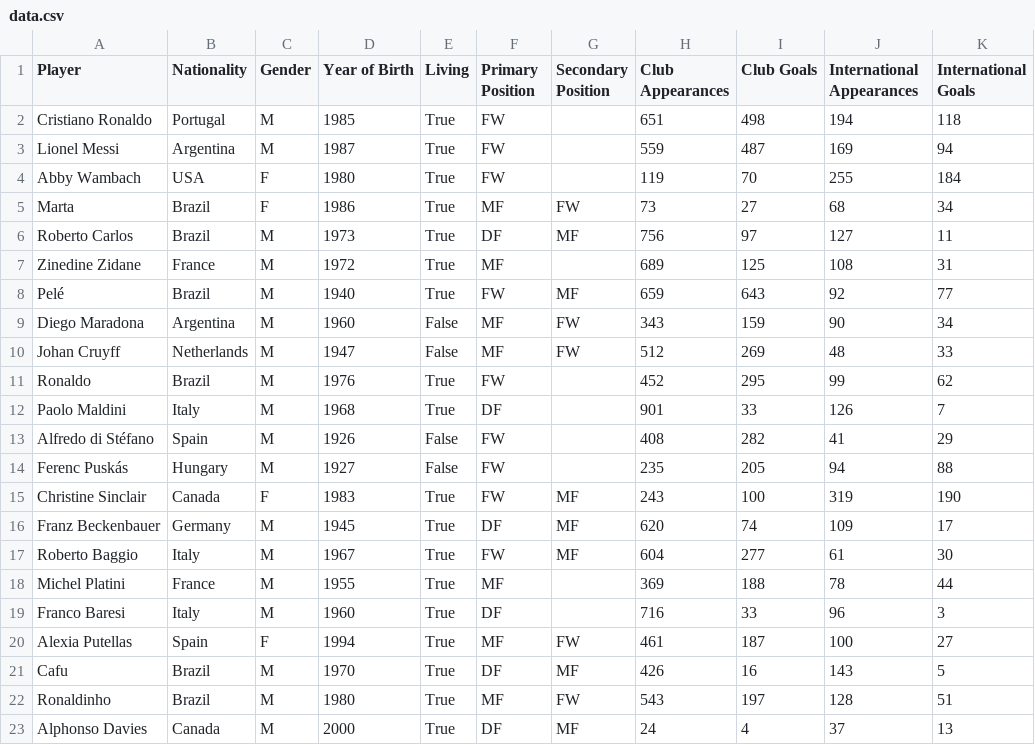
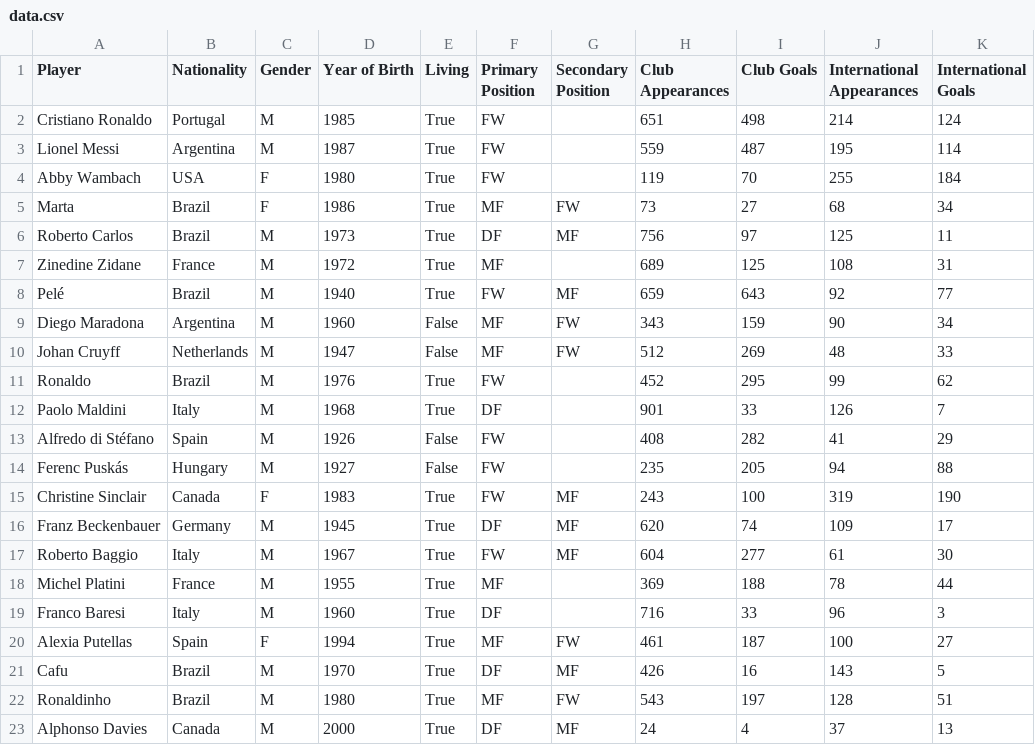
Before and after one commit to callysto/hackathon, a CSV file: MiniChallenges/Soccer/data.csv, drawn as a sheet.

Commit message:
Update files
Enforce consistent formatting. Update interactive file to add pie chart. Update data file to include World Cup data.

```diff
--- a/MiniChallenges/Soccer/data.csv
+++ b/MiniChallenges/Soccer/data.csv
@@ -1,7 +1,7 @@
 Player,Nationality,Gender,Year of Birth,Living,Primary Position,Secondary Position,Club Appearances,Club Goals,International Appearances,International Goals
-Cristiano Ronaldo,Portugal,M,1985,True,FW,,651,498,194,118
-Lionel Messi,Argentina,M,1987,True,FW,,559,487,169,94
+Cristiano Ronaldo,Portugal,M,1985,True,FW,,651,498,214,124
+Lionel Messi,Argentina,M,1987,True,FW,,559,487,195,114
 Abby Wambach,USA,F,1980,True,FW,,119,70,255,184
 Marta,Brazil,F,1986,True,MF,FW,73,27,68,34
-Roberto Carlos,Brazil,M,1973,True,DF,MF,756,97,127,11
+Roberto Carlos,Brazil,M,1973,True,DF,MF,756,97,125,11
 Zinedine Zidane,France,M,1972,True,MF,,689,125,108,31
```
Also changed, not shown: 6 other files.
